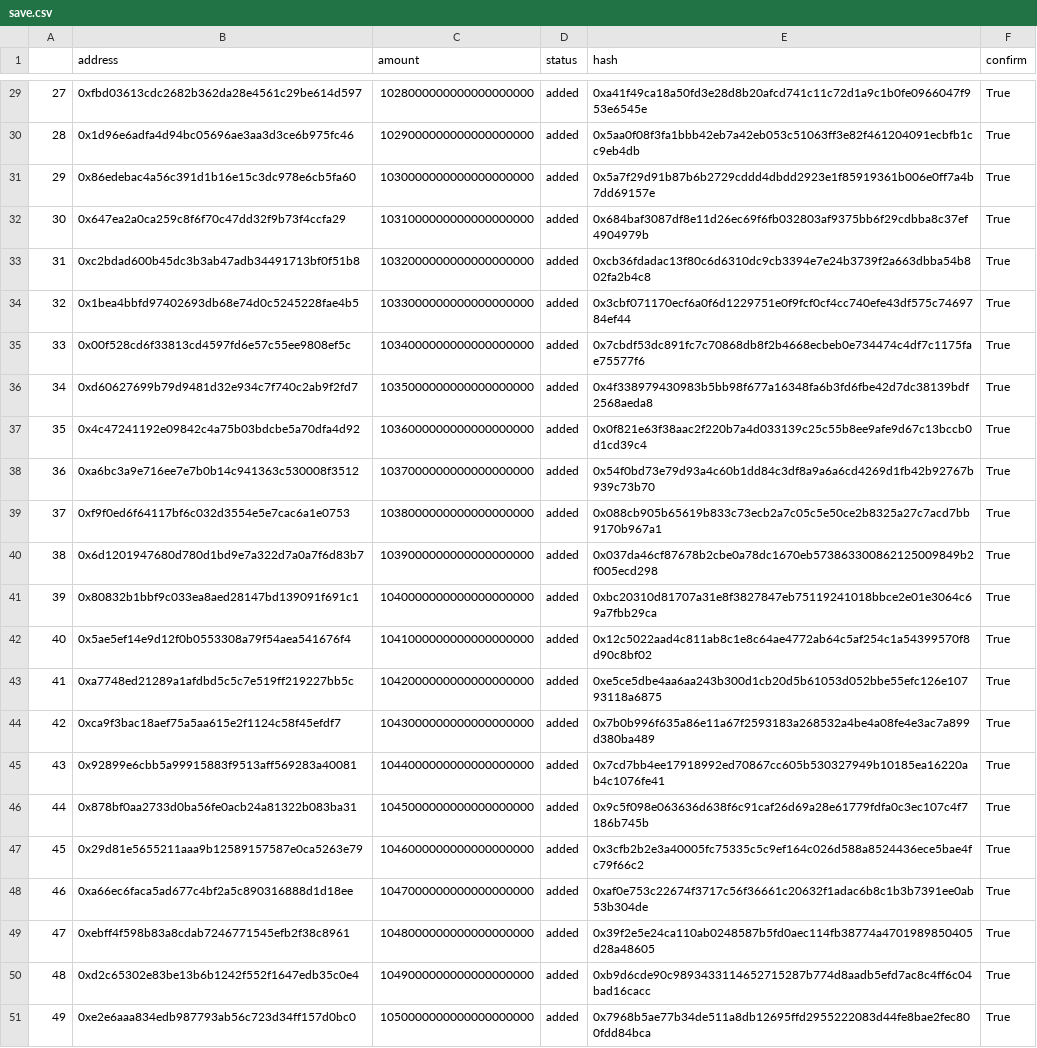
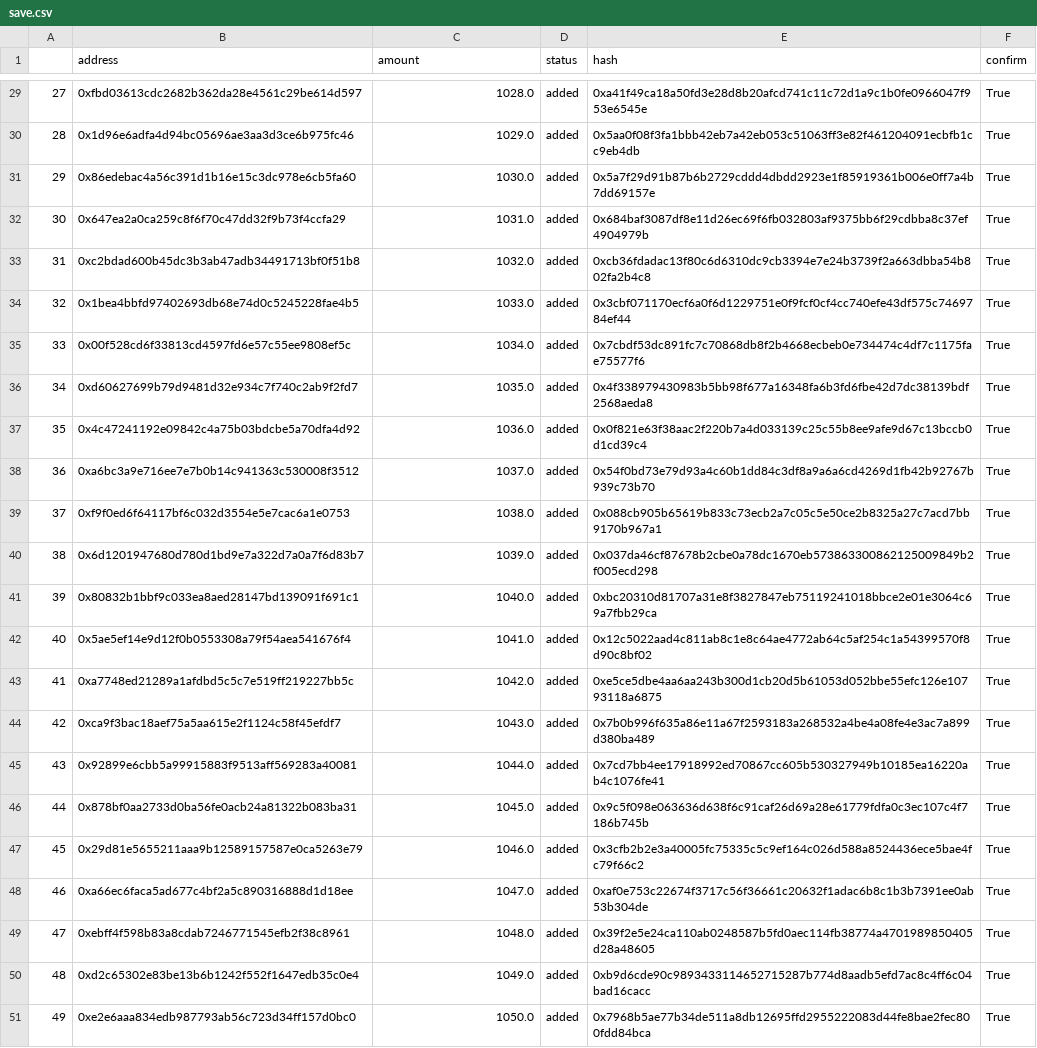
Before and after one commit to phamanhtai0410/Vebank-blockchain-template, a CSV file: script/PrivateVesting/save.csv, drawn as a sheet; only a part is shown, gaps mark what is left out; the diff covers the shown part only; the diff names each change by its address in the sheet, - before the commit and + after, or states it on an @@ line.

```diff
--- a/script/PrivateVesting/save.csv
+++ b/script/PrivateVesting/save.csv
-C29 (amount): 1028000000000000000000
+C29 (amount): 1028.0
-C30 (amount): 1029000000000000000000
+C30 (amount): 1029.0
-C31 (amount): 1030000000000000000000
+C31 (amount): 1030.0
-C32 (amount): 1031000000000000000000
+C32 (amount): 1031.0
-C33 (amount): 1032000000000000000000
+C33 (amount): 1032.0
-C34 (amount): 1033000000000000000000
+C34 (amount): 1033.0
-C35 (amount): 1034000000000000000000
+C35 (amount): 1034.0
-C36 (amount): 1035000000000000000000
+C36 (amount): 1035.0
-C37 (amount): 1036000000000000000000
+C37 (amount): 1036.0
-C38 (amount): 1037000000000000000000
+C38 (amount): 1037.0
-C39 (amount): 1038000000000000000000
+C39 (amount): 1038.0
-C40 (amount): 1039000000000000000000
+C40 (amount): 1039.0
-C41 (amount): 1040000000000000000000
+C41 (amount): 1040.0
-C42 (amount): 1041000000000000000000
+C42 (amount): 1041.0
-C43 (amount): 1042000000000000000000
+C43 (amount): 1042.0
-C44 (amount): 1043000000000000000000
+C44 (amount): 1043.0
-C45 (amount): 1044000000000000000000
+C45 (amount): 1044.0
-C46 (amount): 1045000000000000000000
+C46 (amount): 1045.0
-C47 (amount): 1046000000000000000000
+C47 (amount): 1046.0
-C48 (amount): 1047000000000000000000
+C48 (amount): 1047.0
-C49 (amount): 1048000000000000000000
+C49 (amount): 1048.0
-C50 (amount): 1049000000000000000000
+C50 (amount): 1049.0
-C51 (amount): 1050000000000000000000
+C51 (amount): 1050.0
```
Also changed, not shown: 27 edited cells elsewhere in this file, script/AirdropVesting/save.csv, 2 other files.
